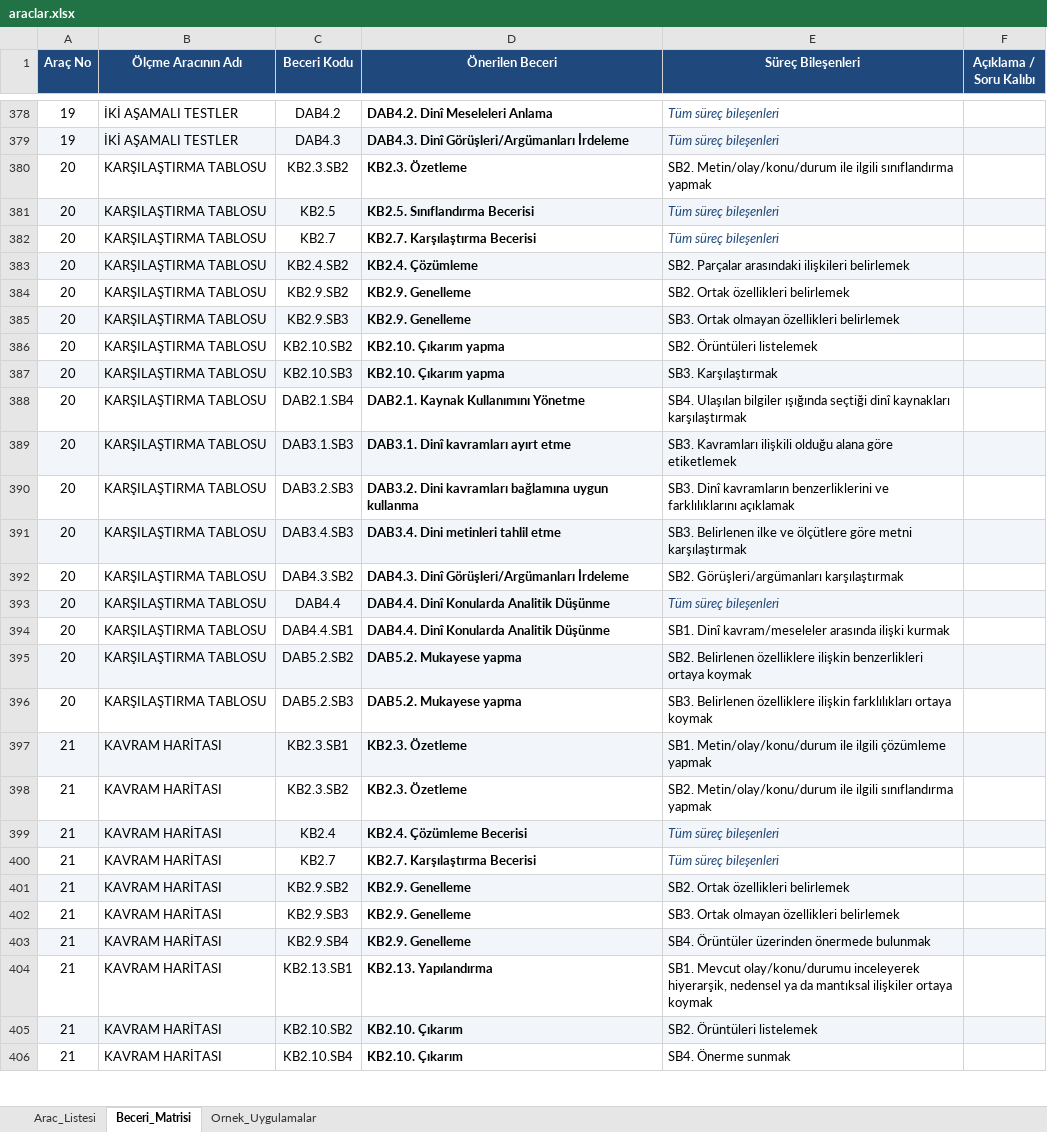
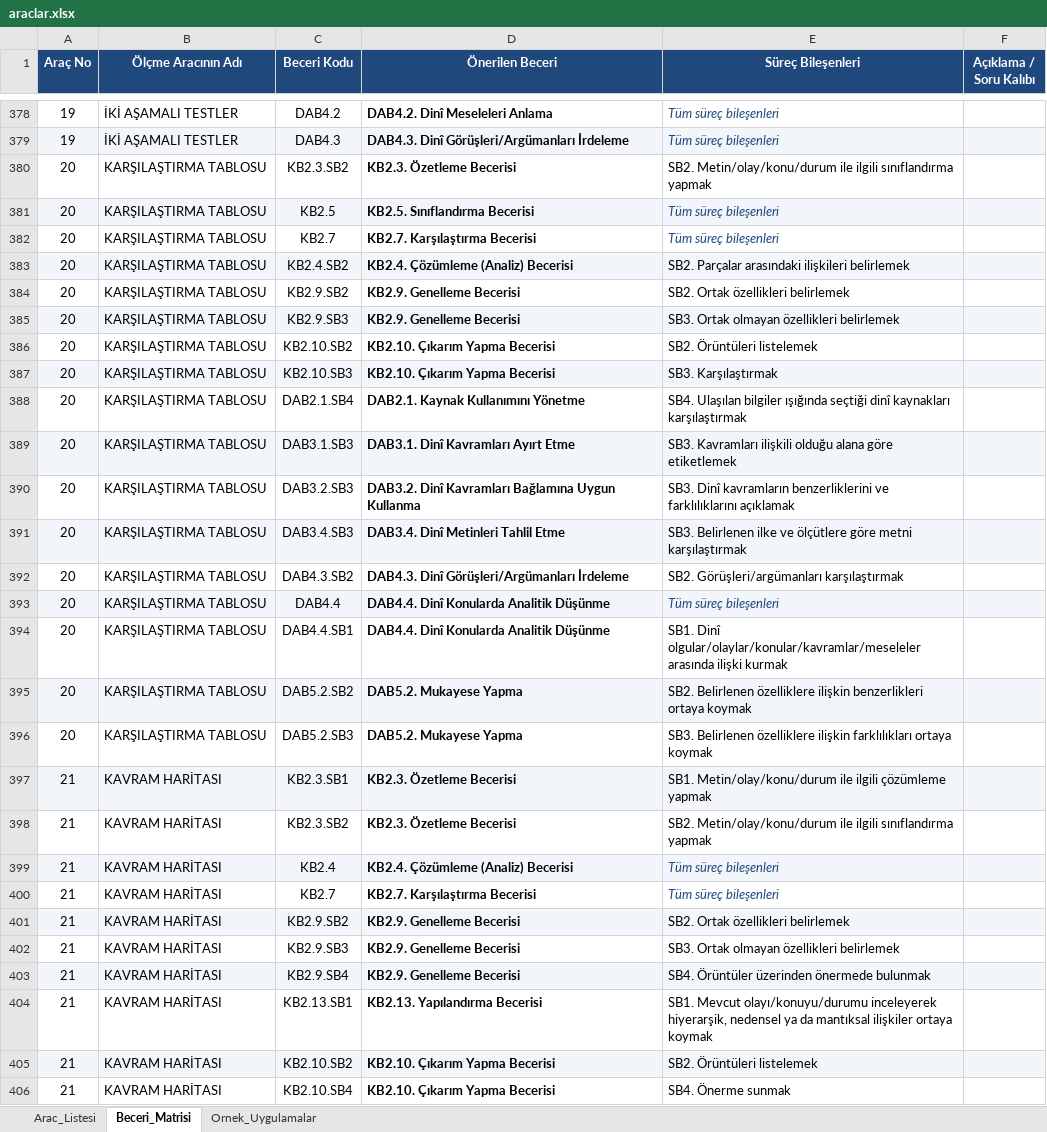
Before and after one commit to safakcansu/dogm_olcme_araclari_rehberi, an Excel workbook: data/araclar.xlsx, sheet Beceri_Matrisi, drawn as a sheet; only a part is shown, gaps mark what is left out; values as stored, in another font and other column widths than the file's, no borders; the diff covers the shown part only; the diff names each change by its address in the sheet, - before the commit and + after, or states it on an @@ line.

Commit message:
Add files via upload

```diff
--- a/data/araclar.xlsx (sheet Beceri_Matrisi)
+++ b/data/araclar.xlsx (sheet Beceri_Matrisi)
-D380 (Önerilen Beceri): KB2.3. Özetleme
+D380 (Önerilen Beceri): KB2.3. Özetleme Becerisi
-D383 (Önerilen Beceri): KB2.4. Çözümleme
+D383 (Önerilen Beceri): KB2.4. Çözümleme (Analiz) Becerisi
-D384:D385 (Önerilen Beceri): KB2.9. Genelleme
+D384:D385 (Önerilen Beceri): KB2.9. Genelleme Becerisi
-D386:D387 (Önerilen Beceri): KB2.10. Çıkarım yapma
+D386:D387 (Önerilen Beceri): KB2.10. Çıkarım Yapma Becerisi
-D389 (Önerilen Beceri): DAB3.1. Dinî kavramları ayırt etme
+D389 (Önerilen Beceri): DAB3.1. Dinî Kavramları Ayırt Etme
-D390 (Önerilen Beceri): DAB3.2. Dini kavramları bağlamına uygun kullanma
+D390 (Önerilen Beceri): DAB3.2. Dinî Kavramları Bağlamına Uygun Kullanma
-D391 (Önerilen Beceri): DAB3.4. Dini metinleri tahlil etme
+D391 (Önerilen Beceri): DAB3.4. Dinî Metinleri Tahlil Etme
-E394 (Süreç Bileşenleri): SB1. Dinî kavram/meseleler arasında ilişki…
+E394 (Süreç Bileşenleri): SB1. Dinî olgular/olaylar/konular/kavramlar/meseleler arasında ilişki…
-D395:D396 (Önerilen Beceri): DAB5.2. Mukayese yapma
+D395:D396 (Önerilen Beceri): DAB5.2. Mukayese Yapma
-D397:D398 (Önerilen Beceri): KB2.3. Özetleme
+D397:D398 (Önerilen Beceri): KB2.3. Özetleme Becerisi
-D399 (Önerilen Beceri): KB2.4. Çözümleme Becerisi
+D399 (Önerilen Beceri): KB2.4. Çözümleme (Analiz) Becerisi
-D401:D403 (Önerilen Beceri): KB2.9. Genelleme
+D401:D403 (Önerilen Beceri): KB2.9. Genelleme Becerisi
-D404 (Önerilen Beceri): KB2.13. Yapılandırma
+D404 (Önerilen Beceri): KB2.13. Yapılandırma Becerisi
-E404 (Süreç Bileşenleri): SB1. Mevcut olay/konu/durumu inceleyerek hiyerarşik,…
+E404 (Süreç Bileşenleri): SB1. Mevcut olayı/konuyu/durumu inceleyerek hiyerarşik,…
-D405:D406 (Önerilen Beceri): KB2.10. Çıkarım
+D405:D406 (Önerilen Beceri): KB2.10. Çıkarım Yapma Becerisi
```
Also changed, not shown: 1 added row, 1 removed row, 524 edited cells and cell formats elsewhere in this sheet.
